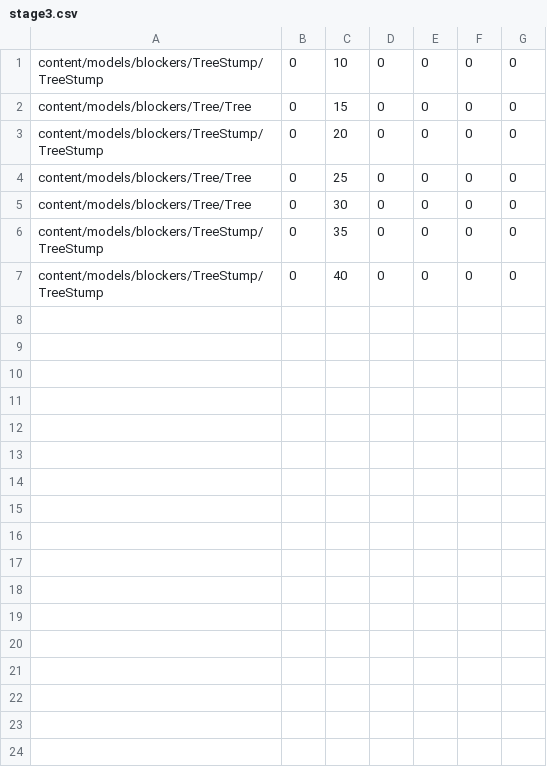
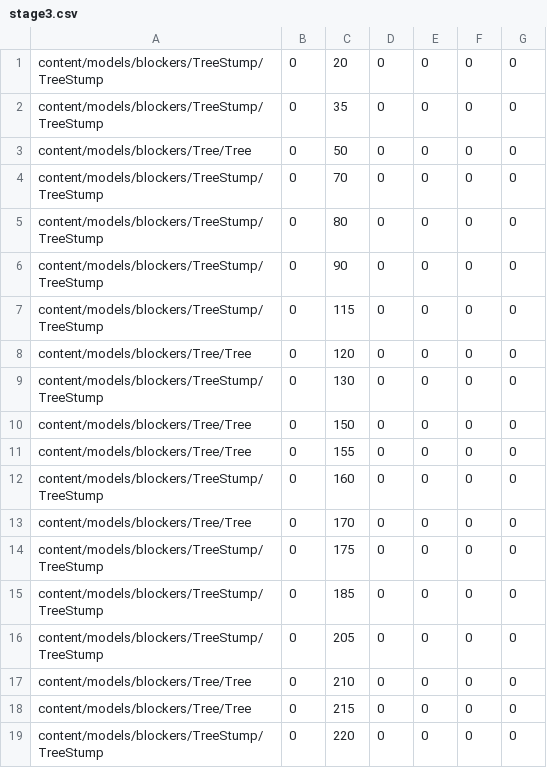
Before and after one commit to guncys-zz/rtsdev, a CSV file: rts/csv/stage3.csv, drawn as a sheet.

Commit message:
stage2,stage3のcsvファイルの変更

```diff
--- a/rts/csv/stage3.csv
+++ b/rts/csv/stage3.csv
@@ -1,7 +1,19 @@
-content/models/blockers/TreeStump/TreeStump, 0, 10, 0, 0, 0, 0
-content/models/blockers/Tree/Tree, 0, 15, 0, 0, 0, 0
 content/models/blockers/TreeStump/TreeStump, 0, 20, 0, 0, 0, 0
-content/models/blockers/Tree/Tree, 0, 25, 0, 0, 0, 0
-content/models/blockers/Tree/Tree, 0, 30, 0, 0, 0, 0
 content/models/blockers/TreeStump/TreeStump, 0, 35, 0, 0, 0, 0
-content/models/blockers/TreeStump/TreeStump, 0, 40, 0, 0, 0, 0
+content/models/blockers/Tree/Tree, 0, 50, 0, 0, 0, 0
+content/models/blockers/TreeStump/TreeStump, 0, 70, 0, 0, 0, 0
+content/models/blockers/TreeStump/TreeStump, 0, 80, 0, 0, 0, 0
+content/models/blockers/TreeStump/TreeStump, 0, 90, 0, 0, 0, 0
+content/models/blockers/TreeStump/TreeStump, 0, 115, 0, 0, 0, 0
+content/models/blockers/Tree/Tree, 0, 120, 0, 0, 0, 0
+content/models/blockers/TreeStump/TreeStump, 0, 130, 0, 0, 0, 0
+content/models/blockers/Tree/Tree, 0, 150, 0, 0, 0, 0
+content/models/blockers/Tree/Tree, 0, 155, 0, 0, 0, 0
+content/models/blockers/TreeStump/TreeStump, 0, 160, 0, 0, 0, 0
+content/models/blockers/Tree/Tree, 0, 170, 0, 0, 0, 0
+content/models/blockers/TreeStump/TreeStump, 0, 175, 0, 0, 0, 0
+content/models/blockers/TreeStump/TreeStump, 0, 185, 0, 0, 0, 0
+content/models/blockers/TreeStump/TreeStump, 0, 205, 0, 0, 0, 0
+content/models/blockers/Tree/Tree, 0, 210, 0, 0, 0, 0
+content/models/blockers/Tree/Tree, 0, 215, 0, 0, 0, 0
+content/models/blockers/TreeStump/TreeStump, 0, 220, 0, 0, 0, 0
```
Also changed, not shown: rts/csv/stage2.csv.
